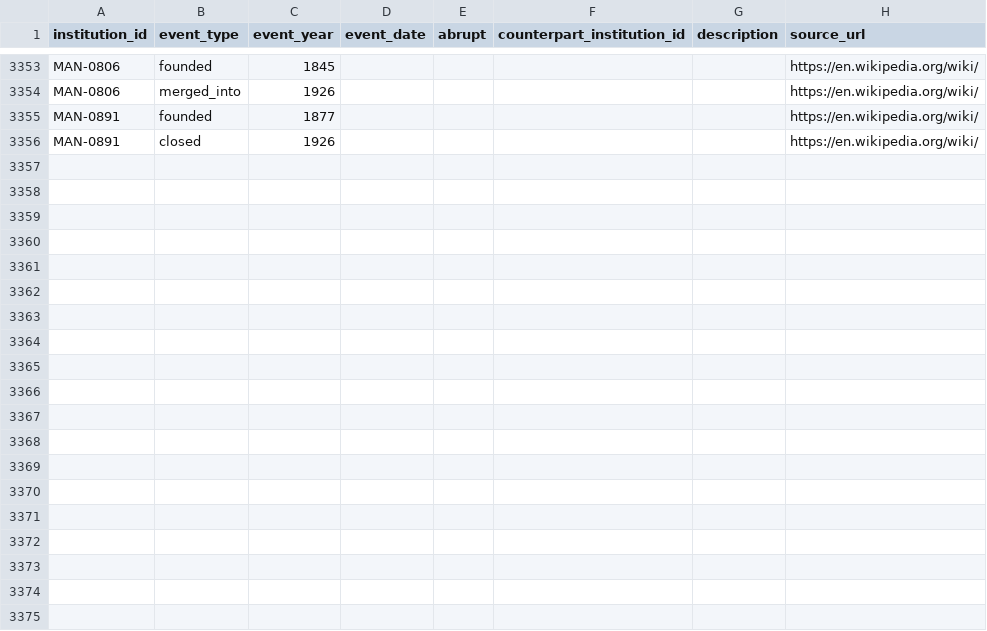
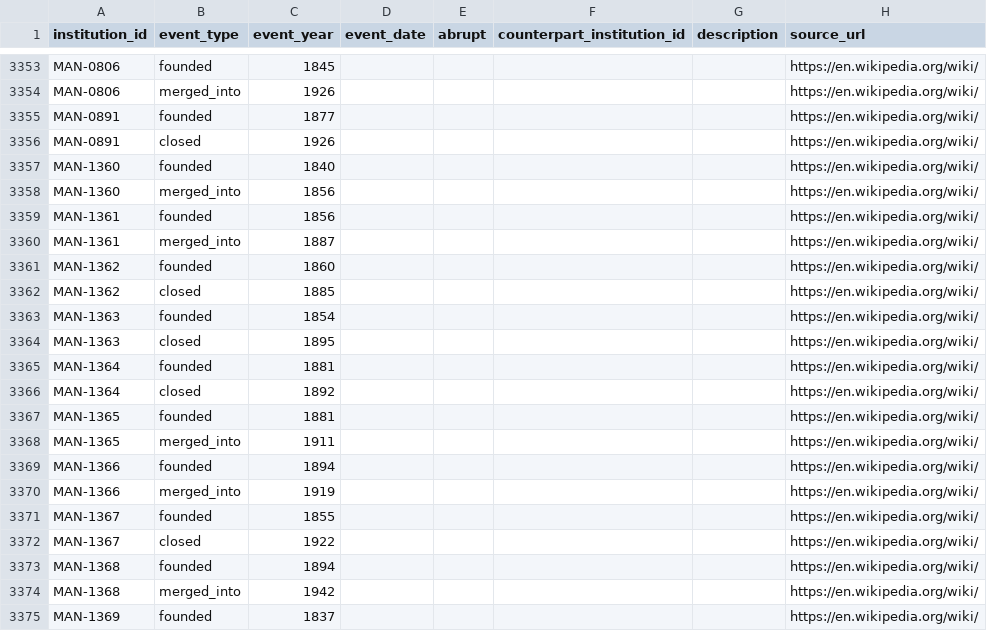
Before and after one commit to rrsaum/BeyondTheCliff, a CSV file: data/events.csv, drawn as a sheet; only a part is shown, gaps mark what is left out; the diff covers the shown part only.

Commit message:
Add historical Texas + Arkansas colleges from by-state defunct-colleges sweep
New (17, MAN-1360..1376): mostly pre-1925 historical colleges the year-sweeps
could not reach. Rutersville College (Texas's first college, 1840) -> Soule
University -> Southwestern University; Salado, Waco Female, Belle Plain, McKenzie
(TX), University of San Augustine (1837), St. Mary's University (Galveston);
Fort Worth University (-> Oklahoma City University) and its Fort Worth School of
Medicine (-> TCU); University of San Antonio (-> Trinity); South Texas Junior
College (-> University of Houston-Downtown); the Chicano-movement Juarez-Lincoln
University and Jacinto Trevino College; Westminster College TX (-> Southwestern);
Cane Hill College (Arkansas's first, -> University of the Ozarks) and St. Johns'
College (Arkansas).

Excluded: Chappell Hill Female College (secondary by 1912), SMU College of
Medicine (no sourced closure year, SMU still open).

Source is by-state 'Defunct private universities and colleges' categories, which
catch pre-1925 colleges and recent for-profit closures the disestablished-YEAR
sweeps missed. Most recent for-profit/unaccredited closures (Vatterott, Westwood,
Le Cordon Bleu, the Art Institutes, Birmingham-Southern, Judson, etc.) were
already in the DB via IPEDS. Wikipedia (CC BY-SA).

```diff
--- a/data/events.csv
+++ b/data/events.csv
@@ -3356 +3356,20 @@ MAN-0891,founded,1877,,,,,https://en.wikipedia.org/wiki/
 MAN-0891,closed,1926,,,,,https://en.wikipedia.org/wiki/
+MAN-1360,founded,1840,,,,,https://en.wikipedia.org/wiki/
+MAN-1360,merged_into,1856,,,,,https://en.wikipedia.org/wiki/
+MAN-1361,founded,1856,,,,,https://en.wikipedia.org/wiki/
+MAN-1361,merged_into,1887,,,,,https://en.wikipedia.org/wiki/
+MAN-1362,founded,1860,,,,,https://en.wikipedia.org/wiki/
+MAN-1362,closed,1885,,,,,https://en.wikipedia.org/wiki/
+MAN-1363,founded,1854,,,,,https://en.wikipedia.org/wiki/
+MAN-1363,closed,1895,,,,,https://en.wikipedia.org/wiki/
+MAN-1364,founded,1881,,,,,https://en.wikipedia.org/wiki/
+MAN-1364,closed,1892,,,,,https://en.wikipedia.org/wiki/
+MAN-1365,founded,1881,,,,,https://en.wikipedia.org/wiki/
+MAN-1365,merged_into,1911,,,,,https://en.wikipedia.org/wiki/
+MAN-1366,founded,1894,,,,,https://en.wikipedia.org/wiki/
+MAN-1366,merged_into,1919,,,,,https://en.wikipedia.org/wiki/
+MAN-1367,founded,1855,,,,,https://en.wikipedia.org/wiki/
+MAN-1367,closed,1922,,,,,https://en.wikipedia.org/wiki/
+MAN-1368,founded,1894,,,,,https://en.wikipedia.org/wiki/
+MAN-1368,merged_into,1942,,,,,https://en.wikipedia.org/wiki/
+MAN-1369,founded,1837,,,,,https://en.wikipedia.org/wiki/
```
Also changed, not shown: 14 added rows elsewhere in this file, 1 other file.
